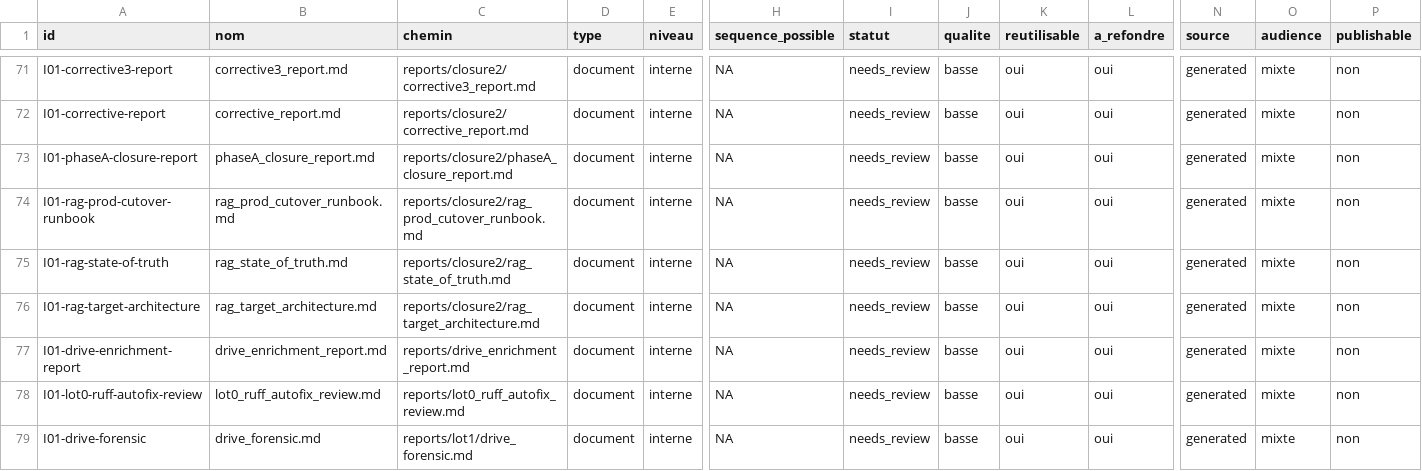
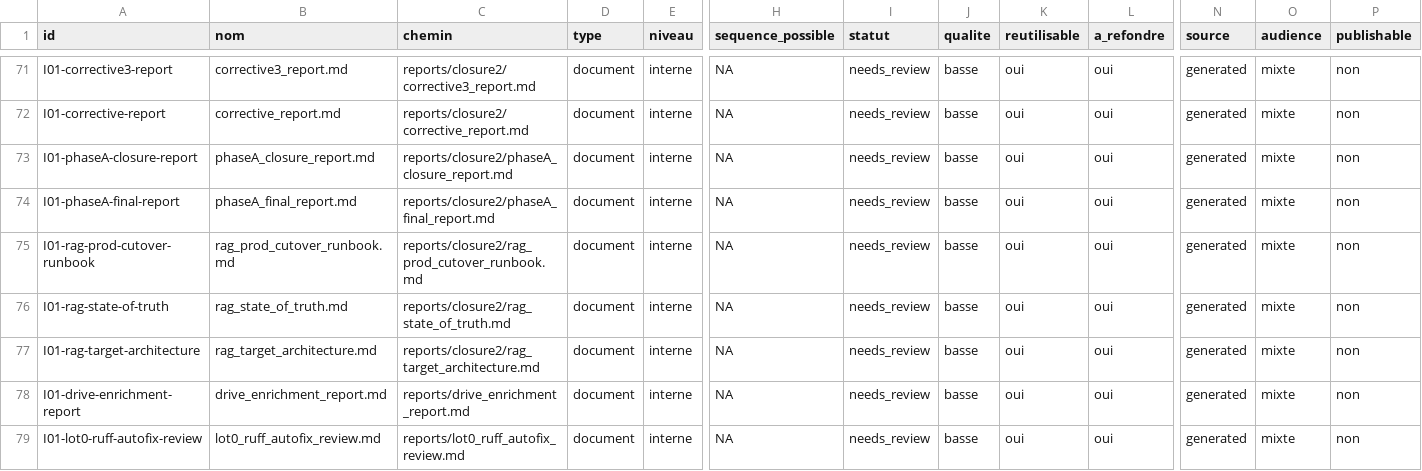
Before and after one commit to cyranoaladin/NSI, a CSV file: manifest_tooling.csv, drawn as a sheet; only a part is shown, gaps mark what is left out; the shorter side is filled out with more unchanged rows; rows hold the shown columns only; the diff names each change by its address in the sheet, - before the commit and + after, or states it on an @@ line.

```diff
--- a/manifest_tooling.csv
+++ b/manifest_tooling.csv
+row 74: I01-phaseA-final-report | phaseA_final_report.md | reports/closure2/phaseA_final_report.md | document | interne | NA | needs_review | basse | oui | oui | generated | mixte | non
```
Also changed, not shown: 3 other files.
